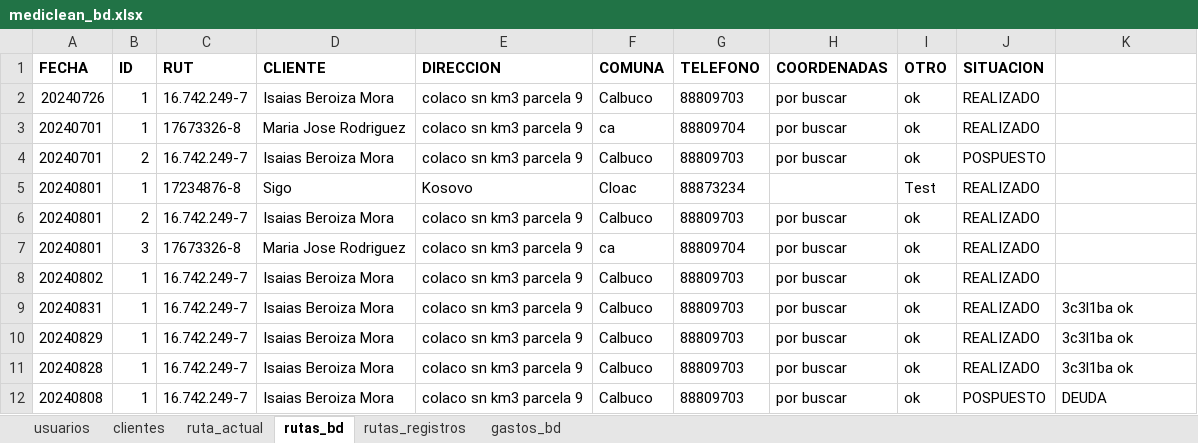
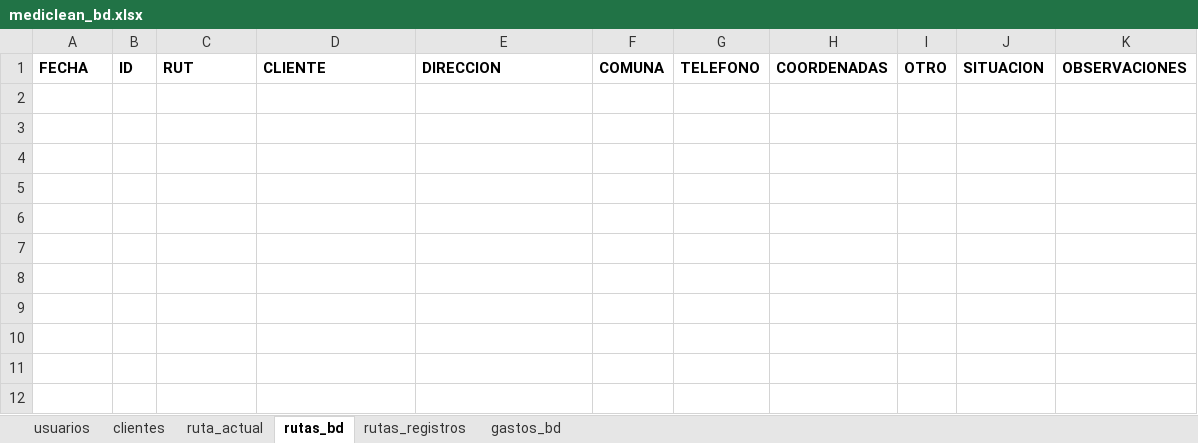
Before and after one commit to Ishovias/mc-ruta-admin, an Excel workbook: bd/mediclean_bd.xlsx, sheet rutas_bd, drawn as a sheet; values as stored, in another font and other column widths than the file's, no borders; the diff names each change by its address in the sheet, - before the commit and + after, or states it on an @@ line.

Commit message:
Trabajando en logica de rutas, casi terminado

```diff
--- a/bd/mediclean_bd.xlsx (sheet rutas_bd)
+++ b/bd/mediclean_bd.xlsx (sheet rutas_bd)
-K1: (empty)
+K1: OBSERVACIONES
-row 2: 20240726 | 1 | 16.742.249-7 | Isaias Beroiza Mora | colaco sn km3 parcela 9 | Calbuco | 88809703 | por buscar | ok | REALIZADO
-row 3: 20240701 | 1 | 17673326-8 | Maria Jose Rodriguez | colaco sn km3 parcela 9 | ca | 88809704 | por buscar | ok | REALIZADO
-row 4: 20240701 | 2 | 16.742.249-7 | Isaias Beroiza Mora | colaco sn km3 parcela 9 | Calbuco | 88809703 | por buscar | ok | POSPUESTO
-row 5: 20240801 | 1 | 17234876-8 | Sigo | Kosovo | Cloac | 88873234 |  | Test | REALIZADO
-row 6: 20240801 | 2 | 16.742.249-7 | Isaias Beroiza Mora | colaco sn km3 parcela 9 | Calbuco | 88809703 | por buscar | ok | REALIZADO
-row 7: 20240801 | 3 | 17673326-8 | Maria Jose Rodriguez | colaco sn km3 parcela 9 | ca | 88809704 | por buscar | ok | REALIZADO
-row 8: 20240802 | 1 | 16.742.249-7 | Isaias Beroiza Mora | colaco sn km3 parcela 9 | Calbuco | 88809703 | por buscar | ok | REALIZADO
-row 9: 20240831 | 1 | 16.742.249-7 | Isaias Beroiza Mora | colaco sn km3 parcela 9 | Calbuco | 88809703 | por buscar | ok | REALIZADO | 3c3l1ba ok
-row 10: 20240829 | 1 | 16.742.249-7 | Isaias Beroiza Mora | colaco sn km3 parcela 9 | Calbuco | 88809703 | por buscar | ok | REALIZADO | 3c3l1ba ok
-row 11: 20240828 | 1 | 16.742.249-7 | Isaias Beroiza Mora | colaco sn km3 parcela 9 | Calbuco | 88809703 | por buscar | ok | REALIZADO | 3c3l1ba ok
-row 12: 20240808 | 1 | 16.742.249-7 | Isaias Beroiza Mora | colaco sn km3 parcela 9 | Calbuco | 88809703 | por buscar | ok | POSPUESTO | DEUDA
```
Also changed, not shown: sheet rutas_registros, sheet usuarios, sheet clientes, sheet ruta_actual, 2 other files.
